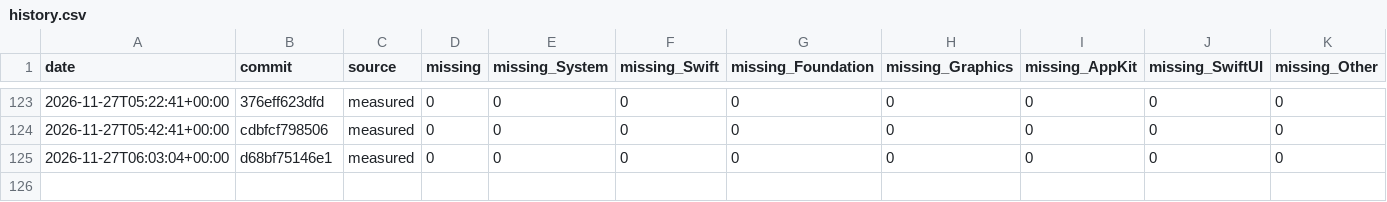
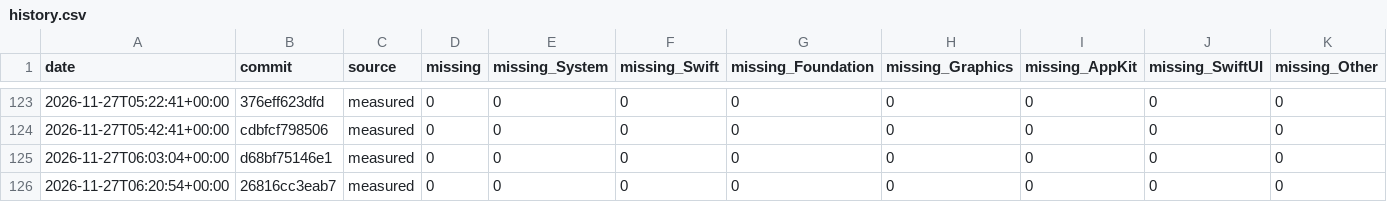
Before and after one commit to GhouI/bitten, a CSV file: history.csv, drawn as a sheet; only a part is shown, gaps mark what is left out.

```diff
--- a/history.csv
+++ b/history.csv
@@ -125 +125,2 @@ date,commit,source,missing,missing_System,missing_Swift,missing_Foundation,missi
 2026-11-27T06:03:04+00:00,d68bf75146e1,measured,0,0,0,0,0,0,0,0
+2026-11-27T06:20:54+00:00,26816cc3eab7,measured,0,0,0,0,0,0,0,0
```
Also changed, not shown: 1 other file.
